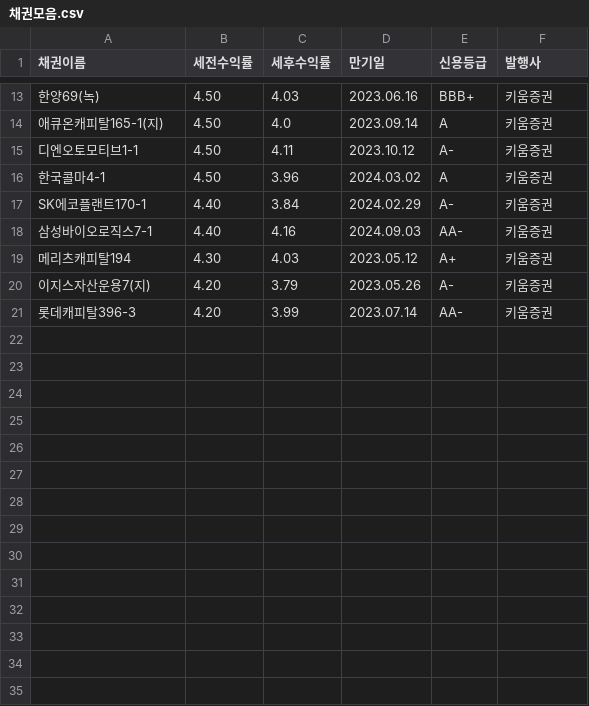
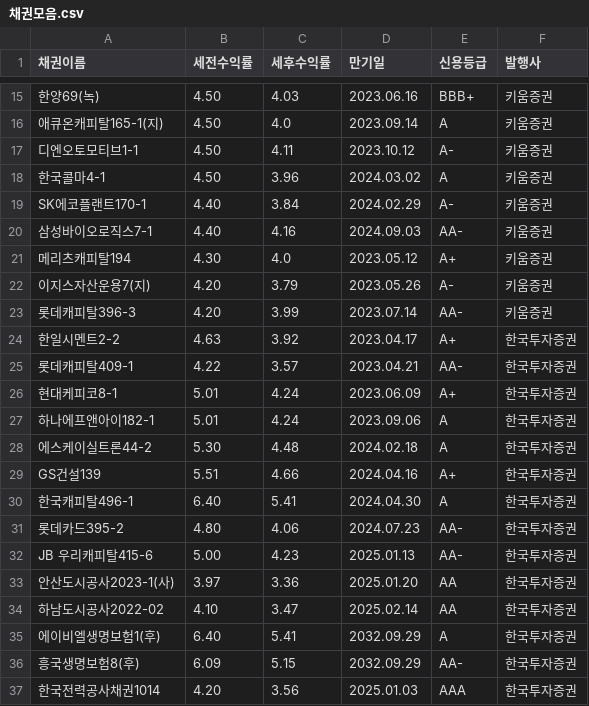
Before and after one commit to ParkHyunWoo-961012/Final_Auto_Report, a CSV file: data/채권모음.csv, drawn as a sheet; only a part is shown, gaps mark what is left out; the diff covers the shown part only.

```diff
--- a/data/채권모음.csv
+++ b/data/채권모음.csv
@@ -18,4 +20,18 @@ SK에코플랜트170-1,4.40,3.84,2024.02.29,A-,키움증권
 삼성바이오로직스7-1,4.40,4.16,2024.09.03,AA-,키움증권
-메리츠캐피탈194,4.30,4.03,2023.05.12,A+,키움증권
+메리츠캐피탈194,4.30,4.0,2023.05.12,A+,키움증권
 이지스자산운용7(지),4.20,3.79,2023.05.26,A-,키움증권
 롯데캐피탈396-3,4.20,3.99,2023.07.14,AA-,키움증권
+한일시멘트2-2,4.63,3.92,2023.04.17,A+,한국투자증권
+롯데캐피탈409-1,4.22,3.57,2023.04.21,AA-,한국투자증권
+현대케피코8-1,5.01,4.24,2023.06.09,A+,한국투자증권
+하나에프앤아이182-1,5.01,4.24,2023.09.06,A,한국투자증권
+에스케이실트론44-2,5.30,4.48,2024.02.18,A,한국투자증권
+GS건설139,5.51,4.66,2024.04.16,A+,한국투자증권
+한국캐피탈496-1,6.40,5.41,2024.04.30,A,한국투자증권
+롯데카드395-2,4.80,4.06,2024.07.23,AA-,한국투자증권
+JB 우리캐피탈415-6,5.00,4.23,2025.01.13,AA-,한국투자증권
+안산도시공사2023-1(사),3.97,3.36,2025.01.20,AA,한국투자증권
+하남도시공사2022-02,4.10,3.47,2025.02.14,AA,한국투자증권
+에이비엘생명보험1(후),6.40,5.41,2032.09.29,A,한국투자증권
+흥국생명보험8(후),6.09,5.15,2032.09.29,AA-,한국투자증권
+한국전력공사채권1014,4.20,3.56,2025.01.03,AAA,한국투자증권
```
Also changed, not shown: 2 added rows and 4 edited cells elsewhere in this file, data/ELS모음.csv, 1 other file.
